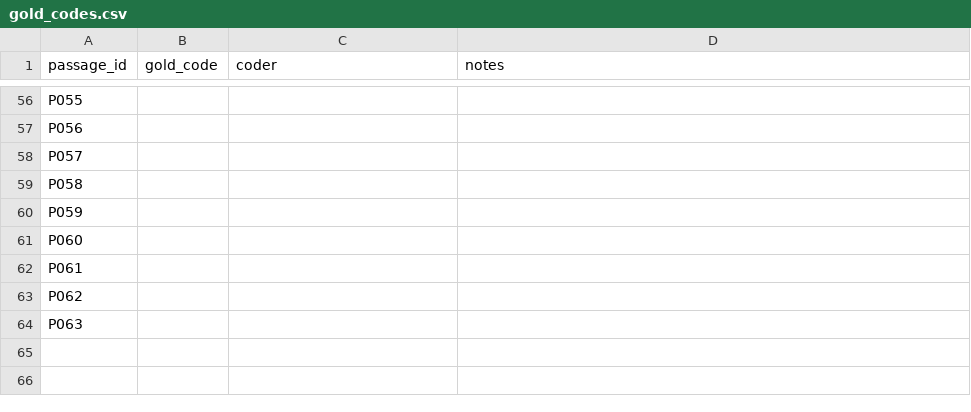
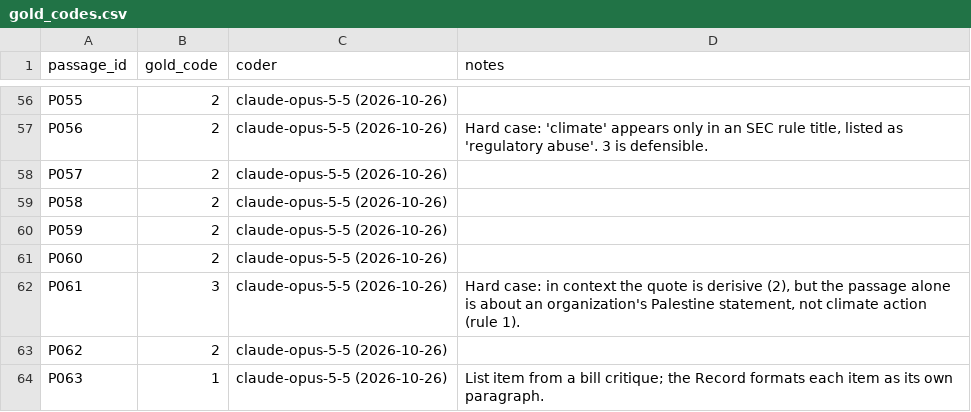
Before and after one commit to bradyallardice/claude-code-workshop, a CSV file: session_4/data/climate_speeches/gold_codes.csv, drawn as a sheet; only a part is shown, gaps mark what is left out; the diff covers the shown part only; the diff names each change by its address in the sheet, - before the commit and + after, or states it on an @@ line.

Commit message:
[auto] update README.md build_log.json gold_codes.csv

```diff
--- a/session_4/data/climate_speeches/gold_codes.csv
+++ b/session_4/data/climate_speeches/gold_codes.csv
-B56:B61 (gold_code): (empty)
+B56:B61 (gold_code): 2
-C56:C64 (coder): (empty)
+C56:C64 (coder): claude-opus-5-5 (2026-10-26)
-D57 (notes): (empty)
+D57 (notes): Hard case: 'climate' appears only in an SEC rule title, listed as 'regulatory abuse'. 3 is defensible.
-B62 (gold_code): (empty)
+B62 (gold_code): 3
-D62 (notes): (empty)
+D62 (notes): Hard case: in context the quote is derisive (2), but the passage alone is about an organization's Palestine statement, not climate action (rule 1).
-B63 (gold_code): (empty)
+B63 (gold_code): 2
-B64 (gold_code): (empty)
+B64 (gold_code): 1
-D64 (notes): (empty)
+D64 (notes): List item from a bill critique; the Record formats each item as its own paragraph.
```
Also changed, not shown: 125 edited cells elsewhere in this file, session_4/data/climate_speeches/passages.csv, 2 other files.
